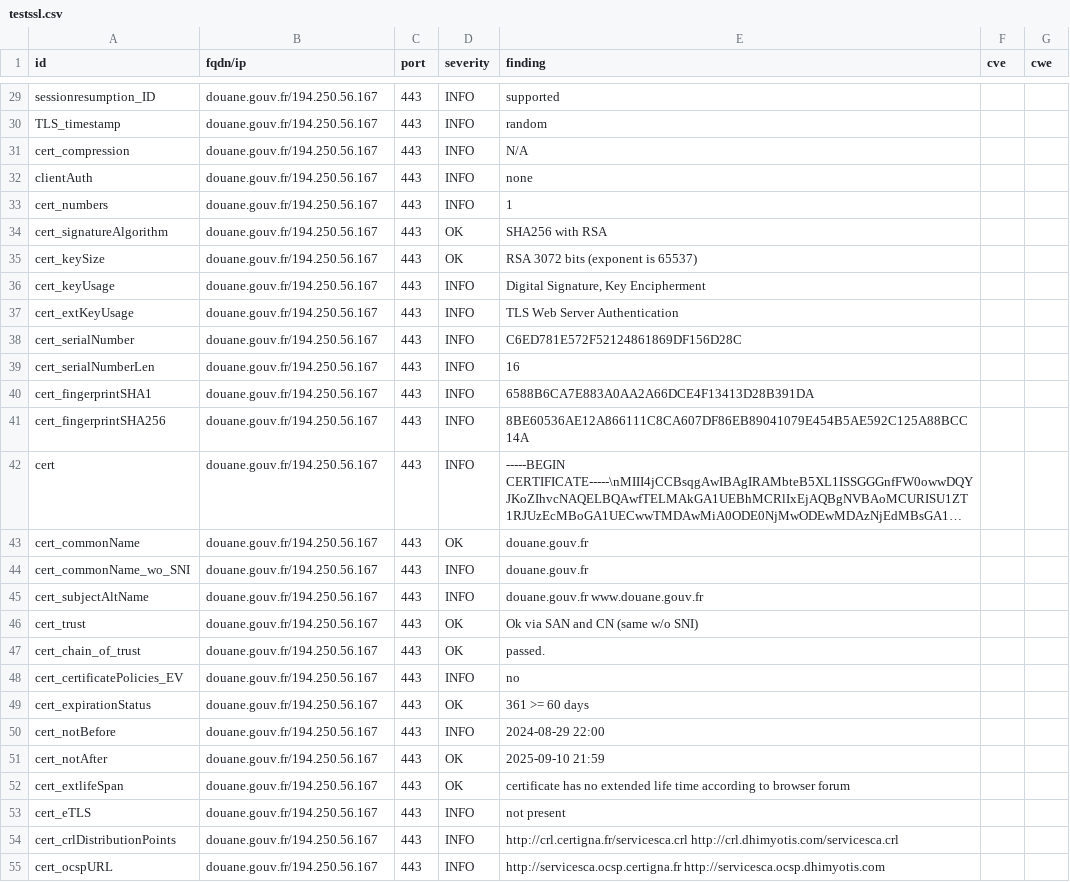
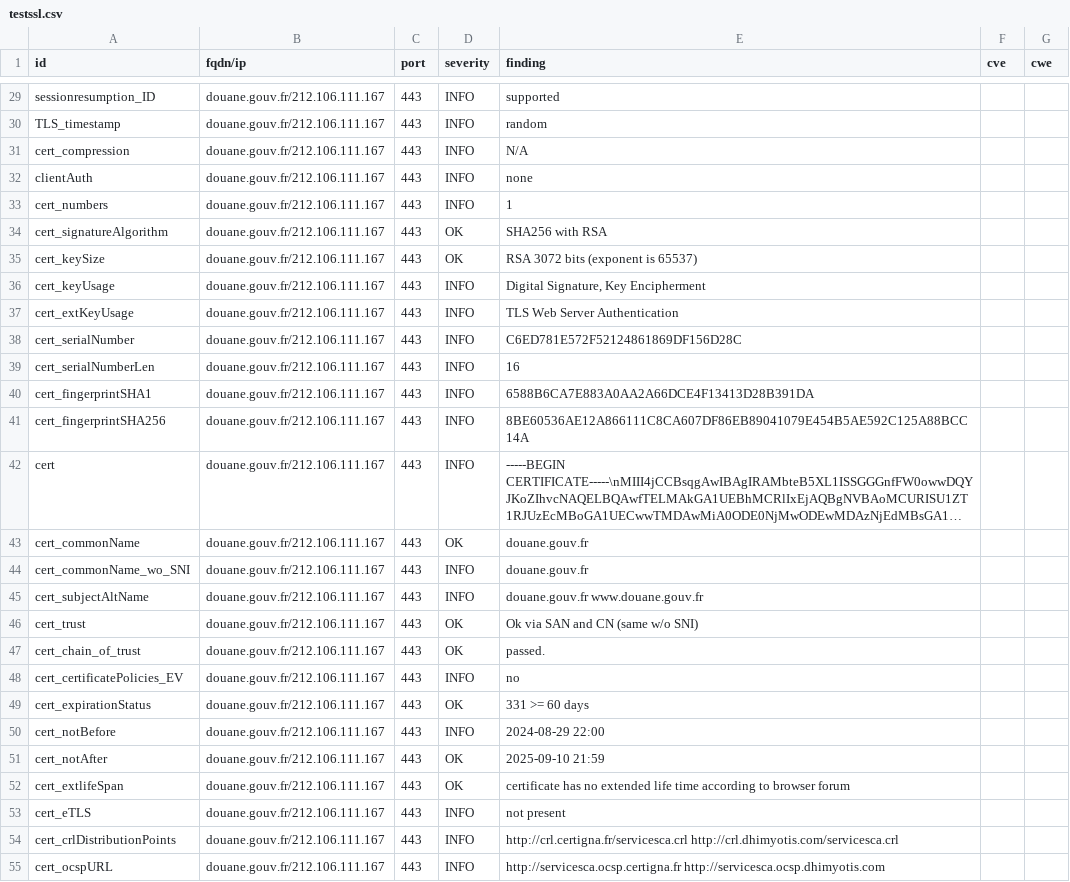
Before and after one commit to GKO-org/dashlordPrd3, a CSV file: results/aHR0cHM6Ly9kb3VhbmUuZ291di5mcg==/testssl.csv, drawn as a sheet; only a part is shown, gaps mark what is left out; long unchanged cells end in …; the diff covers the shown part only; the diff names each change by its address in the sheet, - before the commit and + after, or states it on an @@ line.

Commit message:
update: https://douane.gouv.fr

```diff
--- a/results/aHR0cHM6Ly9kb3VhbmUuZ291di5mcg==/testssl.csv
+++ b/results/aHR0cHM6Ly9kb3VhbmUuZ291di5mcg==/testssl.csv
-B29:B55 (fqdn/ip): douane.gouv.fr/194.250.56.167
+B29:B55 (fqdn/ip): douane.gouv.fr/212.106.111.167
-E49 (finding): 361 >= 60 days
+E49 (finding): 331 >= 60 days
```
Also changed, not shown: 124 edited cells elsewhere in this file, 9 other files.
